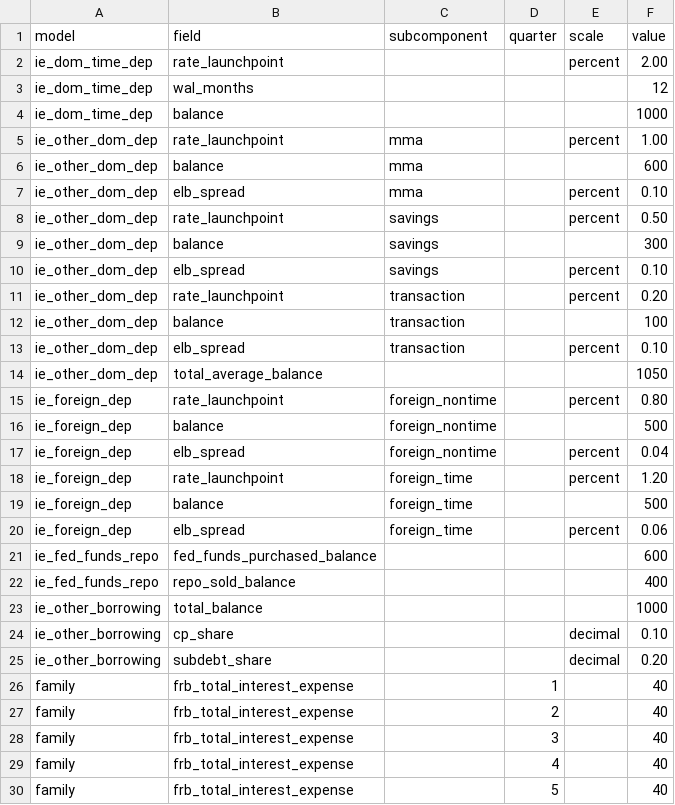
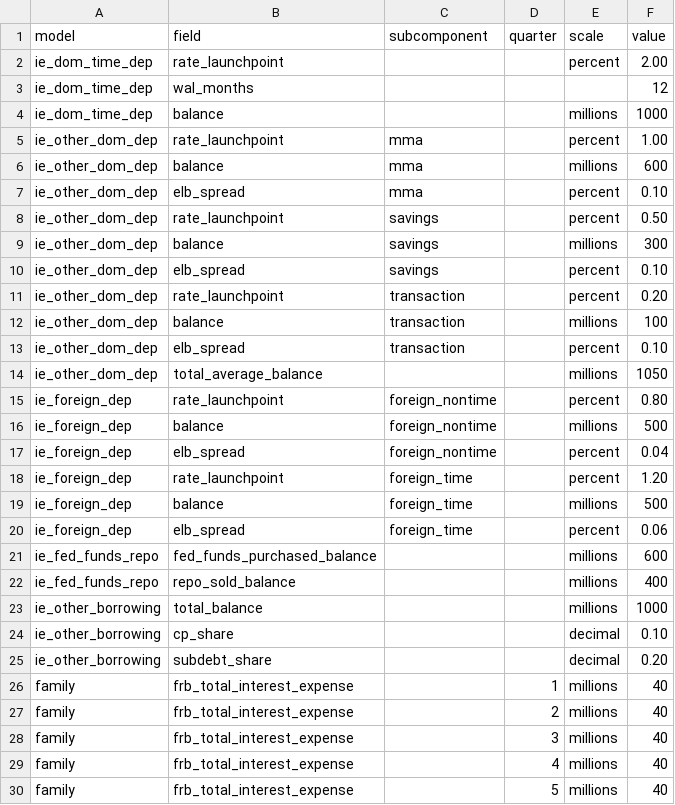
Before and after one commit to Amosdu2002/scb-ppnr-methodology, a CSV file: examples/synthetic_data/firm_inputs.csv, drawn as a sheet; only a part is shown; the diff covers the shown part only.

```diff
--- a/examples/synthetic_data/firm_inputs.csv
+++ b/examples/synthetic_data/firm_inputs.csv
@@ -3,28 +3,28 @@ ie_dom_time_dep,rate_launchpoint,,,percent,2.00
 ie_dom_time_dep,wal_months,,,,12
-ie_dom_time_dep,balance,,,,1000
+ie_dom_time_dep,balance,,,millions,1000
 ie_other_dom_dep,rate_launchpoint,mma,,percent,1.00
-ie_other_dom_dep,balance,mma,,,600
+ie_other_dom_dep,balance,mma,,millions,600
 ie_other_dom_dep,elb_spread,mma,,percent,0.10
 ie_other_dom_dep,rate_launchpoint,savings,,percent,0.50
-ie_other_dom_dep,balance,savings,,,300
+ie_other_dom_dep,balance,savings,,millions,300
 ie_other_dom_dep,elb_spread,savings,,percent,0.10
 ie_other_dom_dep,rate_launchpoint,transaction,,percent,0.20
-ie_other_dom_dep,balance,transaction,,,100
+ie_other_dom_dep,balance,transaction,,millions,100
 ie_other_dom_dep,elb_spread,transaction,,percent,0.10
-ie_other_dom_dep,total_average_balance,,,,1050
+ie_other_dom_dep,total_average_balance,,,millions,1050
 ie_foreign_dep,rate_launchpoint,foreign_nontime,,percent,0.80
-ie_foreign_dep,balance,foreign_nontime,,,500
+ie_foreign_dep,balance,foreign_nontime,,millions,500
 ie_foreign_dep,elb_spread,foreign_nontime,,percent,0.04
 ie_foreign_dep,rate_launchpoint,foreign_time,,percent,1.20
-ie_foreign_dep,balance,foreign_time,,,500
+ie_foreign_dep,balance,foreign_time,,millions,500
 ie_foreign_dep,elb_spread,foreign_time,,percent,0.06
-ie_fed_funds_repo,fed_funds_purchased_balance,,,,600
-ie_fed_funds_repo,repo_sold_balance,,,,400
-ie_other_borrowing,total_balance,,,,1000
+ie_fed_funds_repo,fed_funds_purchased_balance,,,millions,600
+ie_fed_funds_repo,repo_sold_balance,,,millions,400
+ie_other_borrowing,total_balance,,,millions,1000
 ie_other_borrowing,cp_share,,,decimal,0.10
 ie_other_borrowing,subdebt_share,,,decimal,0.20
-family,frb_total_interest_expense,,1,,40
-family,frb_total_interest_expense,,2,,40
-family,frb_total_interest_expense,,3,,40
-family,frb_total_interest_expense,,4,,40
-family,frb_total_interest_expense,,5,,40
+family,frb_total_interest_expense,,1,millions,40
+family,frb_total_interest_expense,,2,millions,40
+family,frb_total_interest_expense,,3,millions,40
+family,frb_total_interest_expense,,4,millions,40
+family,frb_total_interest_expense,,5,millions,40
```
Also changed, not shown: 22 edited cells elsewhere in this file, 9 other files.
